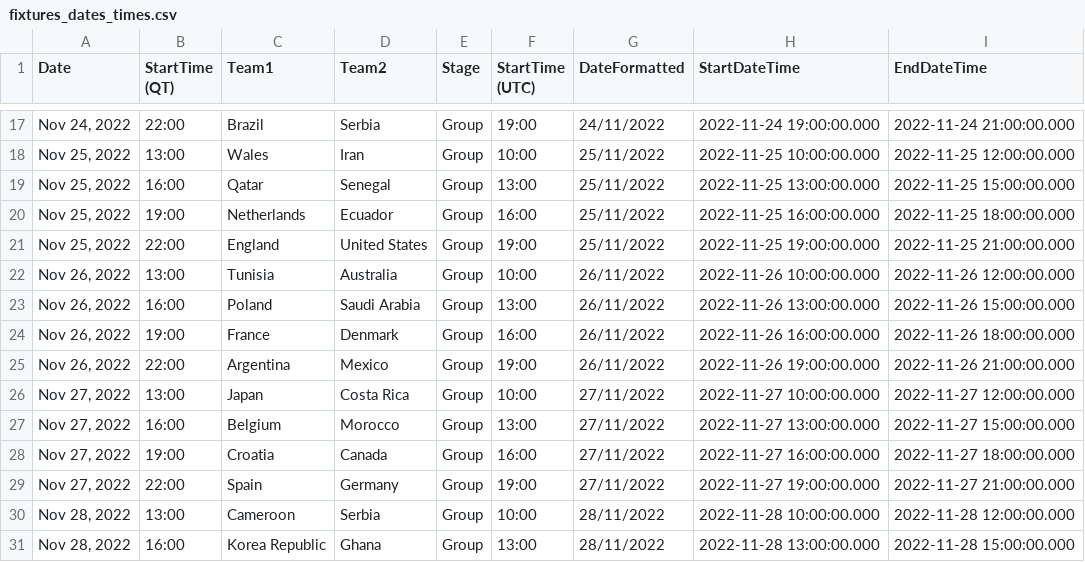
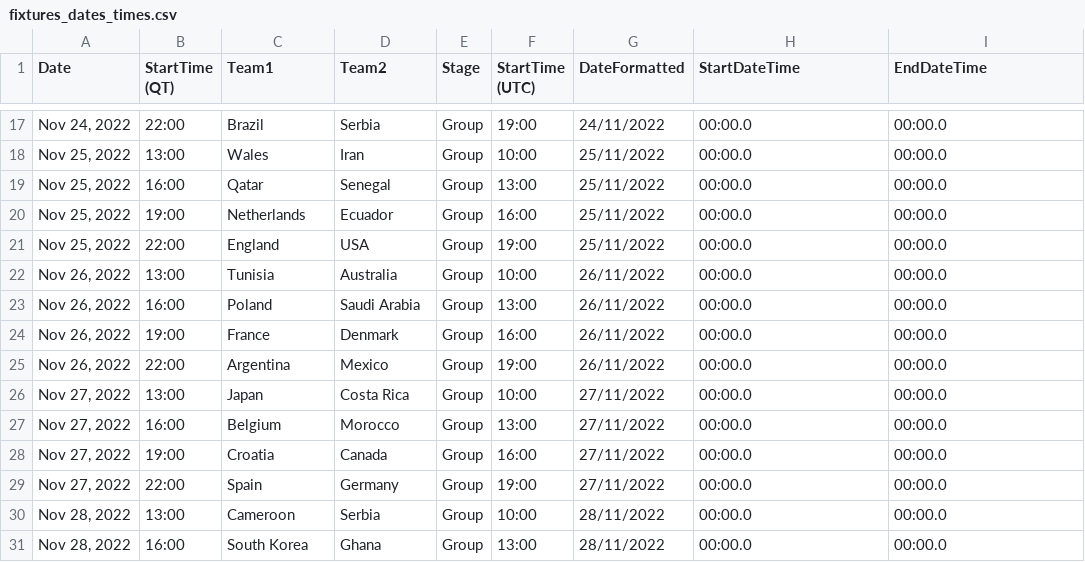
Before and after one commit to ajhillman-ddj/003-world_cup_odds, a CSV file: fixtures_dates_times.csv, drawn as a sheet; only a part is shown, gaps mark what is left out; the diff covers the shown part only.

Commit message:
Update fixtures_dates_times.csv

```diff
--- a/fixtures_dates_times.csv
+++ b/fixtures_dates_times.csv
@@ -17,15 +17,15 @@
-"Nov 24, 2022",22:00,Brazil,Serbia,Group,19:00,24/11/2022,2022-11-24 19:00:00.000,2022-11-24 21:00:00.000
-"Nov 25, 2022",13:00,Wales,Iran,Group,10:00,25/11/2022,2022-11-25 10:00:00.000,2022-11-25 12:00:00.000
-"Nov 25, 2022",16:00,Qatar,Senegal,Group,13:00,25/11/2022,2022-11-25 13:00:00.000,2022-11-25 15:00:00.000
-"Nov 25, 2022",19:00,Netherlands,Ecuador,Group,16:00,25/11/2022,2022-11-25 16:00:00.000,2022-11-25 18:00:00.000
-"Nov 25, 2022",22:00,England,United States,Group,19:00,25/11/2022,2022-11-25 19:00:00.000,2022-11-25 21:00:00.000
-"Nov 26, 2022",13:00,Tunisia,Australia,Group,10:00,26/11/2022,2022-11-26 10:00:00.000,2022-11-26 12:00:00.000
-"Nov 26, 2022",16:00,Poland,Saudi Arabia,Group,13:00,26/11/2022,2022-11-26 13:00:00.000,2022-11-26 15:00:00.000
-"Nov 26, 2022",19:00,France,Denmark,Group,16:00,26/11/2022,2022-11-26 16:00:00.000,2022-11-26 18:00:00.000
-"Nov 26, 2022",22:00,Argentina,Mexico,Group,19:00,26/11/2022,2022-11-26 19:00:00.000,2022-11-26 21:00:00.000
-"Nov 27, 2022",13:00,Japan,Costa Rica,Group,10:00,27/11/2022,2022-11-27 10:00:00.000,2022-11-27 12:00:00.000
-"Nov 27, 2022",16:00,Belgium,Morocco,Group,13:00,27/11/2022,2022-11-27 13:00:00.000,2022-11-27 15:00:00.000
-"Nov 27, 2022",19:00,Croatia,Canada,Group,16:00,27/11/2022,2022-11-27 16:00:00.000,2022-11-27 18:00:00.000
-"Nov 27, 2022",22:00,Spain,Germany,Group,19:00,27/11/2022,2022-11-27 19:00:00.000,2022-11-27 21:00:00.000
-"Nov 28, 2022",13:00,Cameroon,Serbia,Group,10:00,28/11/2022,2022-11-28 10:00:00.000,2022-11-28 12:00:00.000
-"Nov 28, 2022",16:00,Korea Republic,Ghana,Group,13:00,28/11/2022,2022-11-28 13:00:00.000,2022-11-28 15:00:00.000
+"Nov 24, 2022",22:00,Brazil,Serbia,Group,19:00,24/11/2022,00:00.0,00:00.0
+"Nov 25, 2022",13:00,Wales,Iran,Group,10:00,25/11/2022,00:00.0,00:00.0
+"Nov 25, 2022",16:00,Qatar,Senegal,Group,13:00,25/11/2022,00:00.0,00:00.0
+"Nov 25, 2022",19:00,Netherlands,Ecuador,Group,16:00,25/11/2022,00:00.0,00:00.0
+"Nov 25, 2022",22:00,England,USA,Group,19:00,25/11/2022,00:00.0,00:00.0
+"Nov 26, 2022",13:00,Tunisia,Australia,Group,10:00,26/11/2022,00:00.0,00:00.0
+"Nov 26, 2022",16:00,Poland,Saudi Arabia,Group,13:00,26/11/2022,00:00.0,00:00.0
+"Nov 26, 2022",19:00,France,Denmark,Group,16:00,26/11/2022,00:00.0,00:00.0
+"Nov 26, 2022",22:00,Argentina,Mexico,Group,19:00,26/11/2022,00:00.0,00:00.0
+"Nov 27, 2022",13:00,Japan,Costa Rica,Group,10:00,27/11/2022,00:00.0,00:00.0
+"Nov 27, 2022",16:00,Belgium,Morocco,Group,13:00,27/11/2022,00:00.0,00:00.0
+"Nov 27, 2022",19:00,Croatia,Canada,Group,16:00,27/11/2022,00:00.0,00:00.0
+"Nov 27, 2022",22:00,Spain,Germany,Group,19:00,27/11/2022,00:00.0,00:00.0
+"Nov 28, 2022",13:00,Cameroon,Serbia,Group,10:00,28/11/2022,00:00.0,00:00.0
+"Nov 28, 2022",16:00,South Korea,Ghana,Group,13:00,28/11/2022,00:00.0,00:00.0
```
Also changed, not shown: 102 edited cells elsewhere in this file.
